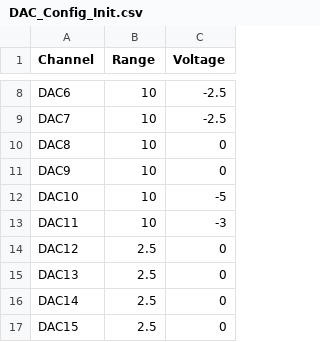
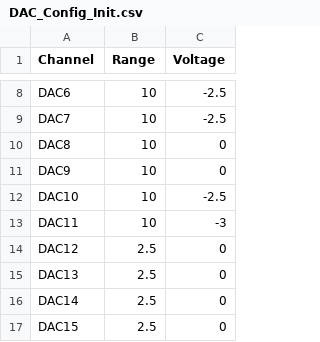
Before and after one commit to why250/test, a CSV file: config/DAC_Config_Init.csv, drawn as a sheet; only a part is shown, gaps mark what is left out.

```diff
--- a/config/DAC_Config_Init.csv
+++ b/config/DAC_Config_Init.csv
@@ -11,3 +11,3 @@ DAC8,10,0
 DAC9,10,0
-DAC10,10,-5
+DAC10,10,-2.5
 DAC11,10,-3
```
Also changed, not shown: Wafer_Sort_Results.csv, config/DAC_Config.csv, 19 other files.
